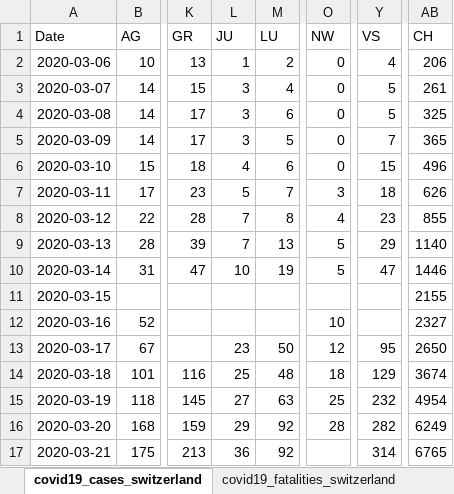
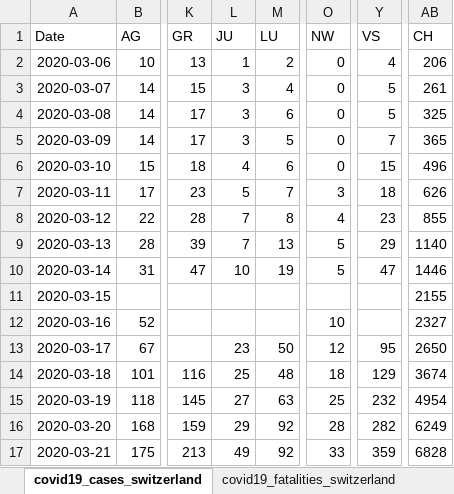
Before and after one commit to stat1x/covid19-cases-switzerland, an Excel workbook: covid19_cases_switzerland.xlsx, sheet covid19_cases_switzerland, drawn as a sheet; only a part is shown, gaps mark what is left out; values as stored, in another font and other column widths than the file's, no borders; the diff names each change by its address in the sheet, - before the commit and + after, or states it on an @@ line.

```diff
--- a/covid19_cases_switzerland.xlsx (sheet covid19_cases_switzerland)
+++ b/covid19_cases_switzerland.xlsx (sheet covid19_cases_switzerland)
-L17 (JU): 36
+L17 (JU): 49
-O17 (NW): (empty)
+O17 (NW): 33
-Y17 (VS): 314
+Y17 (VS): 359
-AB17 (CH): 6765
+AB17 (CH): 6828
```
Also changed, not shown: sheet covid19_fatalities_switzerland, 3 other files.
